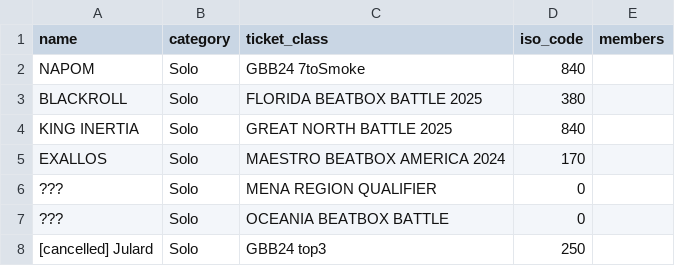
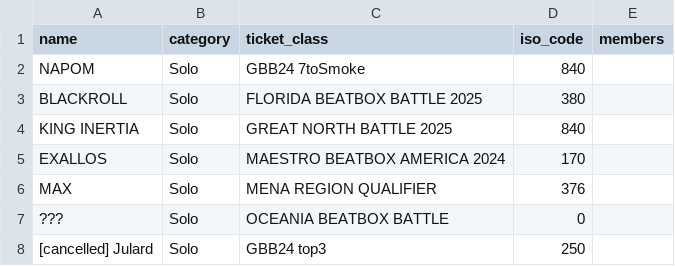
Before and after one commit to shumizu418128/gbbinfo2.0, a CSV file: app/database/participants/2025.csv, drawn as a sheet; only a part is shown.

Commit message:
Update 2025.csv

```diff
--- a/app/database/participants/2025.csv
+++ b/app/database/participants/2025.csv
@@ -5,3 +5,3 @@ KING INERTIA,Solo,GREAT NORTH BATTLE 2025,840,
 EXALLOS,Solo,MAESTRO BEATBOX AMERICA 2024,170,
-???,Solo,MENA REGION QUALIFIER,0,
+MAX,Solo,MENA REGION QUALIFIER,376,
 ???,Solo,OCEANIA BEATBOX BATTLE,0,
```
